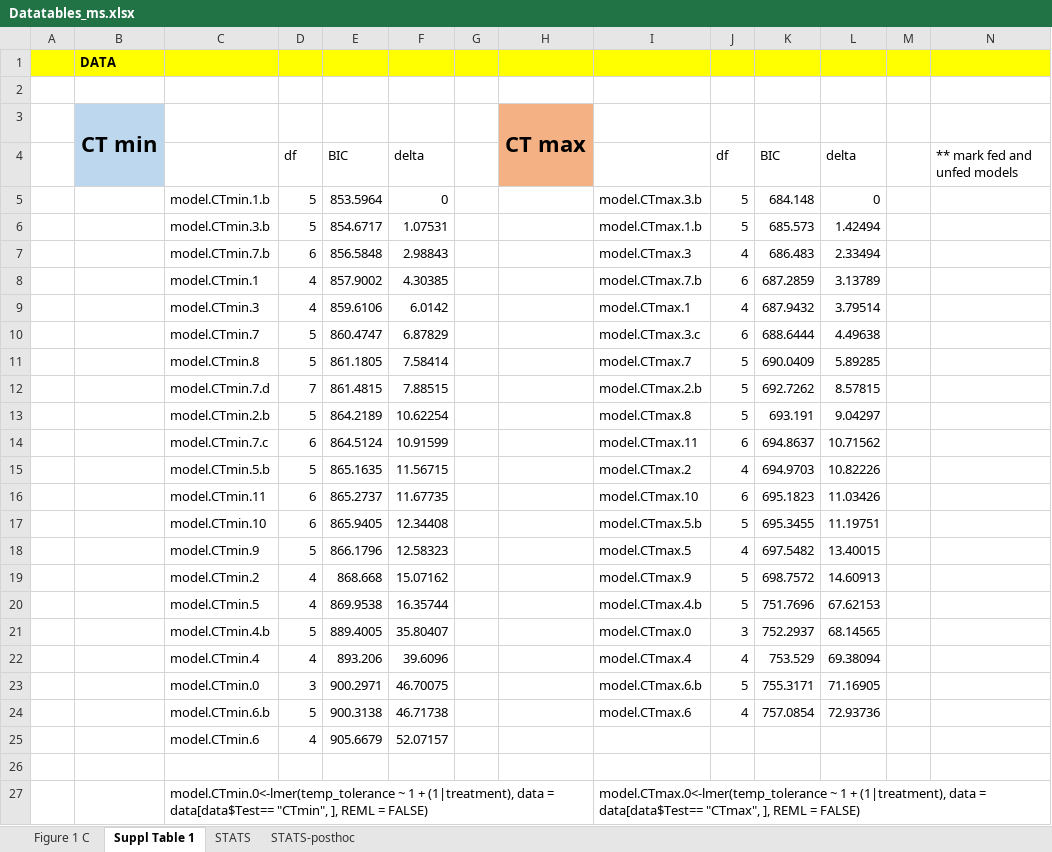
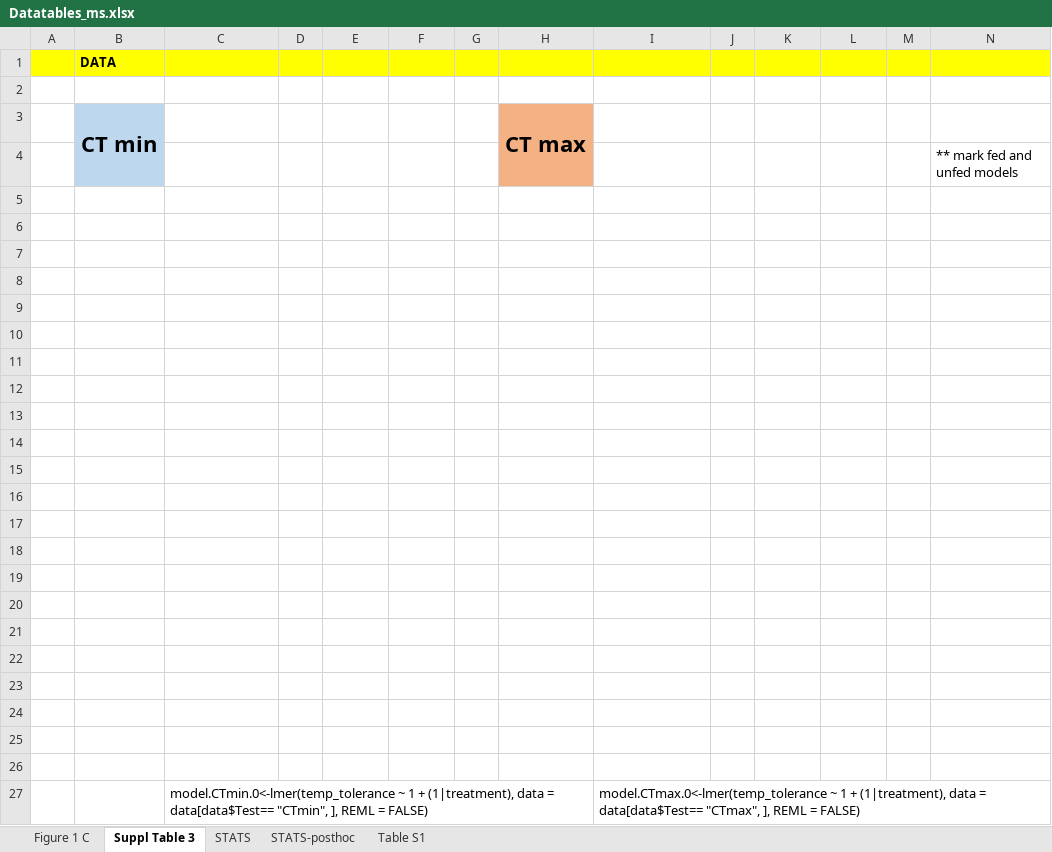
Before and after one commit to kraskura/KK_etal_gobies_tempVar_tempTol, an Excel workbook: Data/Datatables_ms.xlsx, sheet Suppl Table 3, drawn as a sheet; only a part is shown; values as stored, in another font and other column widths than the file's, no borders; removed rows and columns are numbered as before the commit, all else as after; the diff names each change by its address in the sheet, - before the commit and + after, or states it on an @@ line.

```diff
--- a/Data/Datatables_ms.xlsx (sheet Suppl Table 3)
+++ b/Data/Datatables_ms.xlsx (sheet Suppl Table 3)
-sheet tab: Suppl Table 1
+sheet tab: Suppl Table 3
+sheet tab: Table S1
-row 4:  |  |  | df | BIC | delta |  |  |  | df | BIC | delta |  | ** mark fed and unfed models
+row 4:  |  |  |  |  |  |  |  |  |  |  |  |  | ** mark fed and unfed models
-row 5:  |  | model.CTmin.1.b | 5 | 853.5964 | 0 |  |  | model.CTmax.3.b | 5 | 684.148 | 0
+row 5: (empty)
-row 6:  |  | model.CTmin.3.b | 5 | 854.6717 | 1.07531 |  |  | model.CTmax.1.b | 5 | 685.573 | 1.42494
+row 6: (empty)
-row 7:  |  | model.CTmin.7.b | 6 | 856.5848 | 2.98843 |  |  | model.CTmax.3 | 4 | 686.483 | 2.33494
+row 7: (empty)
-row 8:  |  | model.CTmin.1 | 4 | 857.9002 | 4.30385 |  |  | model.CTmax.7.b | 6 | 687.2859 | 3.13789
+row 8: (empty)
-row 9:  |  | model.CTmin.3 | 4 | 859.6106 | 6.0142 |  |  | model.CTmax.1 | 4 | 687.9432 | 3.79514
+row 9: (empty)
-row 10:  |  | model.CTmin.7 | 5 | 860.4747 | 6.87829 |  |  | model.CTmax.3.c | 6 | 688.6444 | 4.49638
+row 10: (empty)
-row 11:  |  | model.CTmin.8 | 5 | 861.1805 | 7.58414 |  |  | model.CTmax.7 | 5 | 690.0409 | 5.89285
+row 11: (empty)
-row 12:  |  | model.CTmin.7.d | 7 | 861.4815 | 7.88515 |  |  | model.CTmax.2.b | 5 | 692.7262 | 8.57815
+row 12: (empty)
-row 13:  |  | model.CTmin.2.b | 5 | 864.2189 | 10.62254 |  |  | model.CTmax.8 | 5 | 693.191 | 9.04297
+row 13: (empty)
-row 14:  |  | model.CTmin.7.c | 6 | 864.5124 | 10.91599 |  |  | model.CTmax.11 | 6 | 694.8637 | 10.71562
+row 14: (empty)
-row 15:  |  | model.CTmin.5.b | 5 | 865.1635 | 11.56715 |  |  | model.CTmax.2 | 4 | 694.9703 | 10.82226
+row 15: (empty)
-row 16:  |  | model.CTmin.11 | 6 | 865.2737 | 11.67735 |  |  | model.CTmax.10 | 6 | 695.1823 | 11.03426
+row 16: (empty)
-row 17:  |  | model.CTmin.10 | 6 | 865.9405 | 12.34408 |  |  | model.CTmax.5.b | 5 | 695.3455 | 11.19751
+row 17: (empty)
-row 18:  |  | model.CTmin.9 | 5 | 866.1796 | 12.58323 |  |  | model.CTmax.5 | 4 | 697.5482 | 13.40015
+row 18: (empty)
-row 19:  |  | model.CTmin.2 | 4 | 868.668 | 15.07162 |  |  | model.CTmax.9 | 5 | 698.7572 | 14.60913
+row 19: (empty)
-row 20:  |  | model.CTmin.5 | 4 | 869.9538 | 16.35744 |  |  | model.CTmax.4.b | 5 | 751.7696 | 67.62153
+row 20: (empty)
-row 21:  |  | model.CTmin.4.b | 5 | 889.4005 | 35.80407 |  |  | model.CTmax.0 | 3 | 752.2937 | 68.14565
+row 21: (empty)
-row 22:  |  | model.CTmin.4 | 4 | 893.206 | 39.6096 |  |  | model.CTmax.4 | 4 | 753.529 | 69.38094
+row 22: (empty)
-row 23:  |  | model.CTmin.0 | 3 | 900.2971 | 46.70075 |  |  | model.CTmax.6.b | 5 | 755.3171 | 71.16905
+row 23: (empty)
-row 24:  |  | model.CTmin.6.b | 5 | 900.3138 | 46.71738 |  |  | model.CTmax.6 | 4 | 757.0854 | 72.93736
+row 24: (empty)
-row 25:  |  | model.CTmin.6 | 4 | 905.6679 | 52.07157
+row 25: (empty)
```
Also changed, not shown: sheet STATS-posthoc, sheet STATS, Data/dont_push/CTtests-arrowgobies_2019Lab2021field.xlsx, 13 other files.
